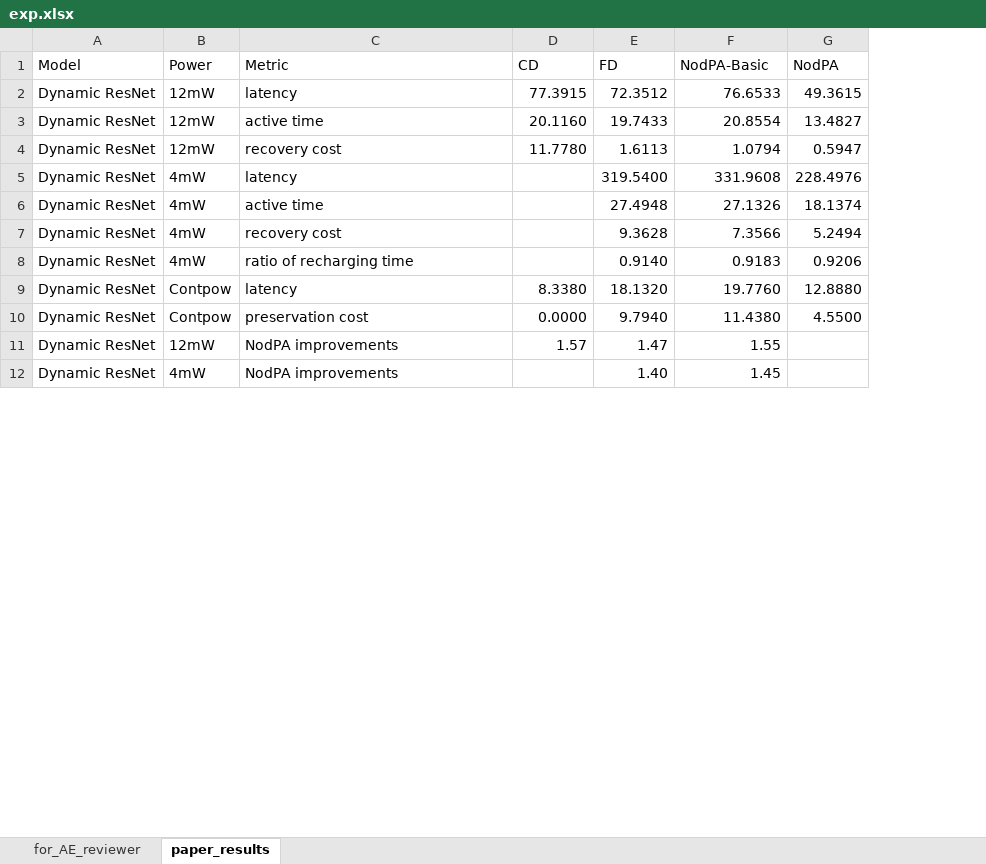
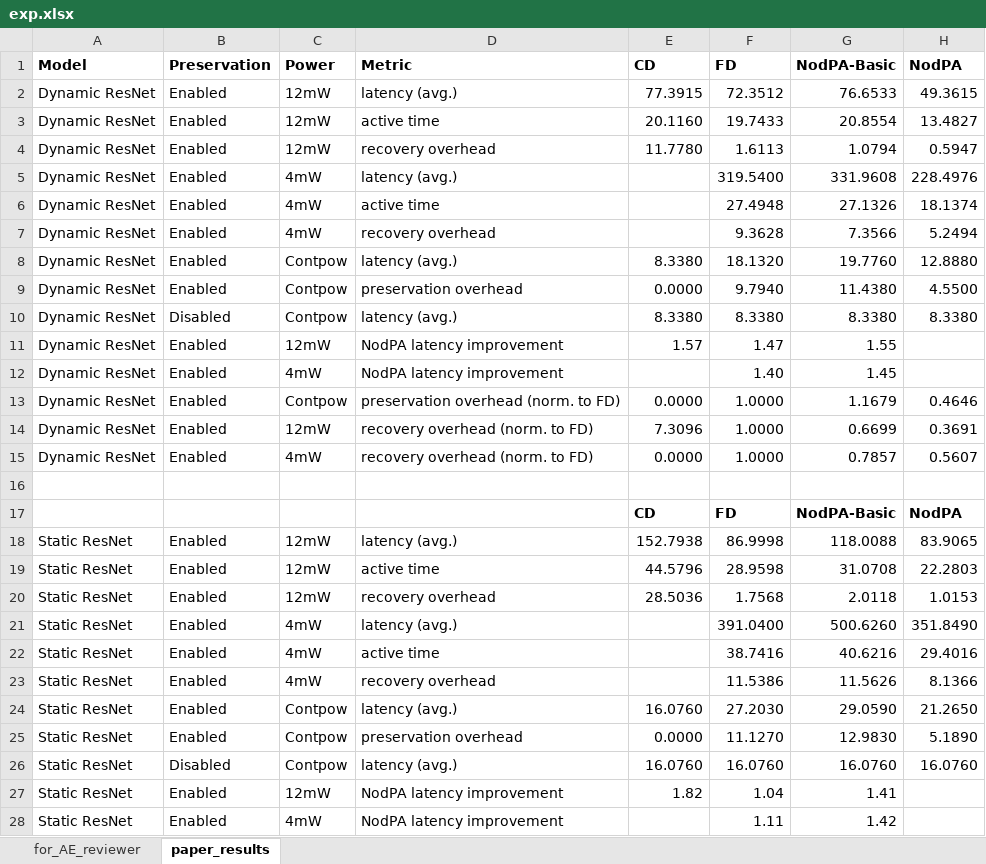
Before and after one commit to EMCLab-Sinica/NodPA, an Excel workbook: exp_data/exp.xlsx, sheet paper_results, drawn as a sheet; only a part is shown; values as stored, in another font and other column widths than the file's, no borders; removed rows and columns are numbered as before the commit, all else as after; the diff covers the shown part only; the diff names each change by its address in the sheet, - before the commit and + after, or states it on an @@ line.

Commit message:
Update exp.xlsx

```diff
--- a/exp_data/exp.xlsx (sheet paper_results)
+++ b/exp_data/exp.xlsx (sheet paper_results)
+column B (Preservation), rows 2-9: all Enabled; rows 11-12: Enabled | Enabled
-A1 bold: off
+A1 bold: on
-C1:H1 bold: off
+C1:H1 bold: on
-D2 (Metric): latency
+D2 (Metric): latency (avg.)
-D4 (Metric): recovery cost
+D4 (Metric): recovery overhead
-D5 (Metric): latency
+D5 (Metric): latency (avg.)
-D7 (Metric): recovery cost
+D7 (Metric): recovery overhead
-row 8: Dynamic ResNet | 4mW | ratio of recharging time |  | 0.9140 | 0.9183 | 0.9206
-D8 (Metric): latency
+D8 (Metric): latency (avg.)
-D9 (Metric): preservation cost
+D9 (Metric): preservation overhead
+row 10: Dynamic ResNet | Disabled | Contpow | latency (avg.) | 8.3380 | 8.3380 | 8.3380 | 8.3380
-D11:D12 (Metric): NodPA improvements
+D11:D12 (Metric): NodPA latency improvement
+row 13: Dynamic ResNet | Enabled | Contpow | preservation overhead (norm. to FD) | 0.0000 | 1.0000 | 1.1679 | 0.4646
+row 14: Dynamic ResNet | Enabled | 12mW | recovery overhead (norm. to FD) | 7.3096 | 1.0000 | 0.6699 | 0.3691
+row 15: Dynamic ResNet | Enabled | 4mW | recovery overhead (norm. to FD) | 0.0000 | 1.0000 | 0.7857 | 0.5607
+row 16: (empty)
@@ row 56 moved to row 17: CD @@
+row 18: Static ResNet | Enabled | 12mW | latency (avg.) | 152.7938 | 86.9998 | 118.0088 | 83.9065
@@ row 17 moved to row 19: Static ResNet @@
+row 20: Static ResNet | Enabled | 12mW | recovery overhead | 28.5036 | 1.7568 | 2.0118 | 1.0153
+row 21: Static ResNet | Enabled | 4mW | latency (avg.) |  | 391.0400 | 500.6260 | 351.8490
@@ row 20 moved to row 22: Static ResNet @@
+row 23: Static ResNet | Enabled | 4mW | recovery overhead |  | 11.5386 | 11.5626 | 8.1366
+row 24: Static ResNet | Enabled | Contpow | latency (avg.) | 16.0760 | 27.2030 | 29.0590 | 21.2650
+row 25: Static ResNet | Enabled | Contpow | preservation overhead | 0.0000 | 11.1270 | 12.9830 | 5.1890
+row 26: Static ResNet | Disabled | Contpow | latency (avg.) | 16.0760 | 16.0760 | 16.0760 | 16.0760
+row 27: Static ResNet | Enabled | 12mW | NodPA latency improvement | 1.82 | 1.04 | 1.41
+row 28: Static ResNet | Enabled | 4mW | NodPA latency improvement |  | 1.11 | 1.42
```
Also changed, not shown: 37 added rows, 33 removed rows, 13 moved rows, 11 edited cells and cell formats elsewhere in this sheet, sheet for_AE_reviewer, formulas that keep their value, hidden cells.
